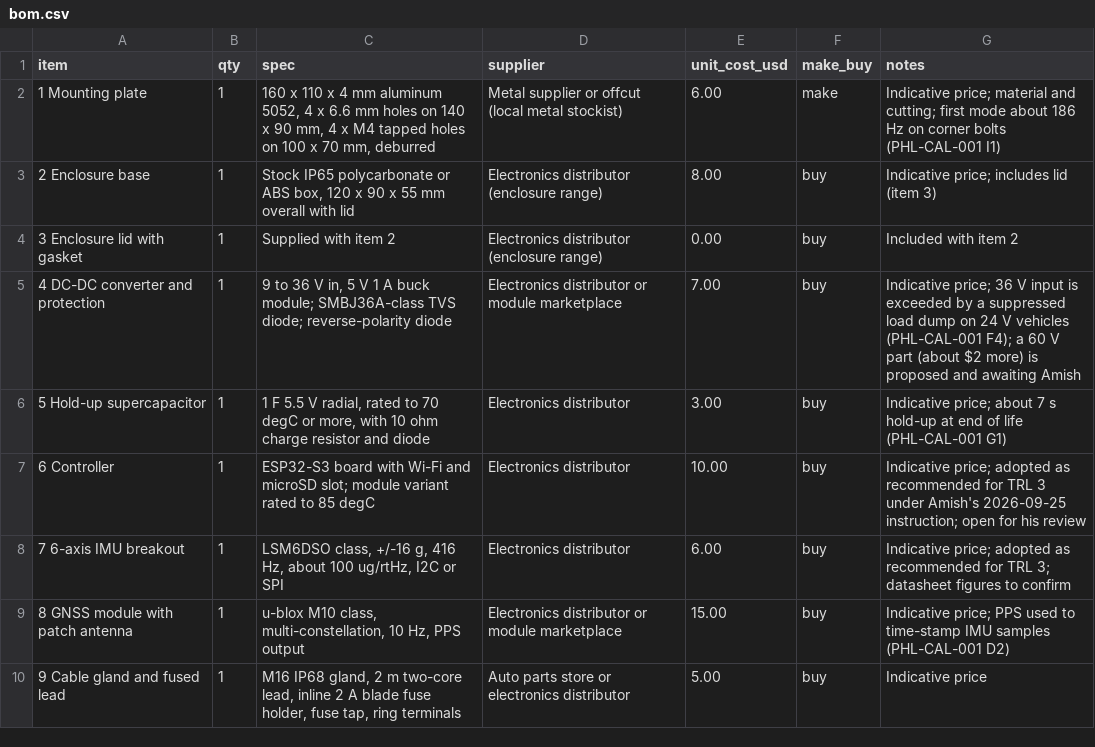
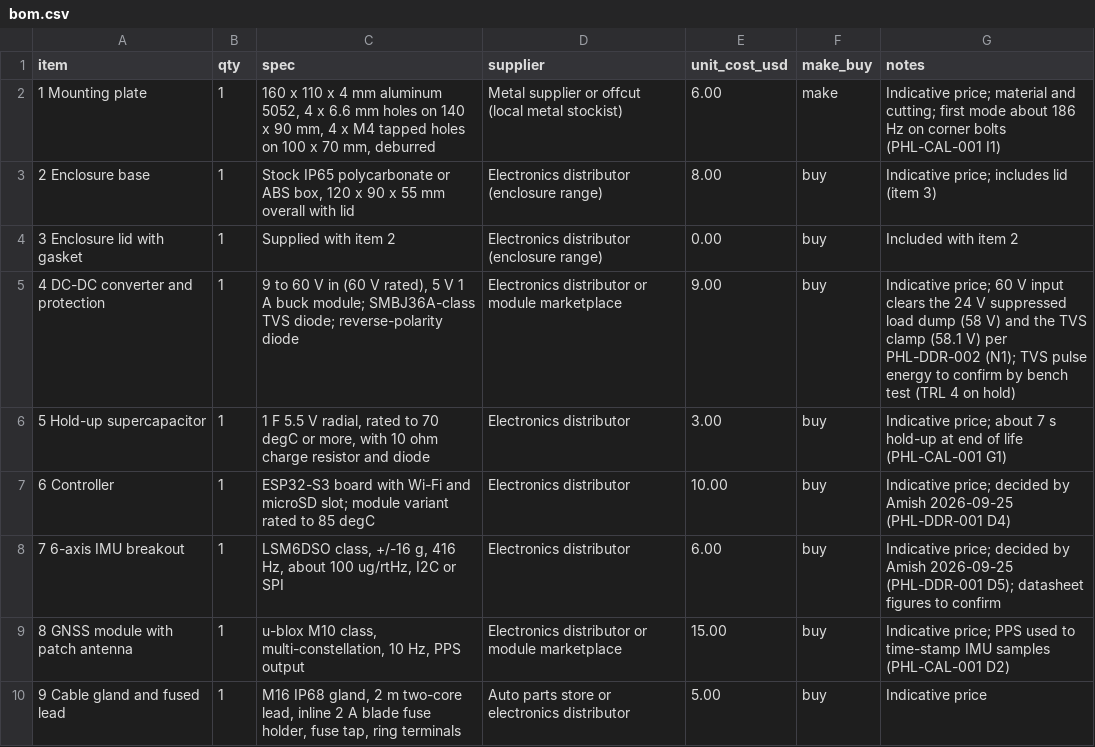
Before and after one commit to BoujeeEnjinia1701/potholelog, a CSV file: bom/bom.csv, drawn as a sheet; only a part is shown.

```diff
--- a/bom/bom.csv
+++ b/bom/bom.csv
@@ -4,6 +4,6 @@ item,qty,spec,supplier,unit_cost_usd,make_buy,notes
 3 Enclosure lid with gasket,1,Supplied with item 2,Electronics distributor (enclosure range),0.00,buy,Included with item 2
-4 DC-DC converter and protection,1,"9 to 36 V in, 5 V 1 A buck module; SMBJ36A-class TVS diode; reverse-polarity diode",Electronics distributor or module marketplace,7.00,buy,Indicative price; 36 V input is exceeded by a suppressed load dump on 24 V vehicles (PHL-CAL-001 F4); a 60 V part (about $2 more) is proposed and awaiting Amish
+4 DC-DC converter and protection,1,"9 to 60 V in (60 V rated), 5 V 1 A buck module; SMBJ36A-class TVS diode; reverse-polarity diode",Electronics distributor or module marketplace,9.00,buy,Indicative price; 60 V input clears the 24 V suppressed load dump (58 V) and the TVS clamp (58.1 V) per PHL-DDR-002 (N1); TVS pulse energy to confirm by bench test (TRL 4 on hold)
 5 Hold-up supercapacitor,1,"1 F 5.5 V radial, rated to 70 degC or more, with 10 ohm charge resistor and diode",Electronics distributor,3.00,buy,Indicative price; about 7 s hold-up at end of life (PHL-CAL-001 G1)
-6 Controller,1,"ESP32-S3 board with Wi-Fi and microSD slot; module variant rated to 85 degC",Electronics distributor,10.00,buy,Indicative price; adopted as recommended for TRL 3 under Amish's 2026-09-25 instruction; open for his review
-7 6-axis IMU breakout,1,"LSM6DSO class, +/-16 g, 416 Hz, about 100 ug/rtHz, I2C or SPI",Electronics distributor,6.00,buy,Indicative price; adopted as recommended for TRL 3; datasheet figures to confirm
+6 Controller,1,"ESP32-S3 board with Wi-Fi and microSD slot; module variant rated to 85 degC",Electronics distributor,10.00,buy,Indicative price; decided by Amish 2026-09-25 (PHL-DDR-001 D4)
+7 6-axis IMU breakout,1,"LSM6DSO class, +/-16 g, 416 Hz, about 100 ug/rtHz, I2C or SPI",Electronics distributor,6.00,buy,Indicative price; decided by Amish 2026-09-25 (PHL-DDR-001 D5); datasheet figures to confirm
 8 GNSS module with patch antenna,1,"u-blox M10 class, multi-constellation, 10 Hz, PPS output",Electronics distributor or module marketplace,15.00,buy,Indicative price; PPS used to time-stamp IMU samples (PHL-CAL-001 D2)
```
Also changed, not shown: 37 other files.
